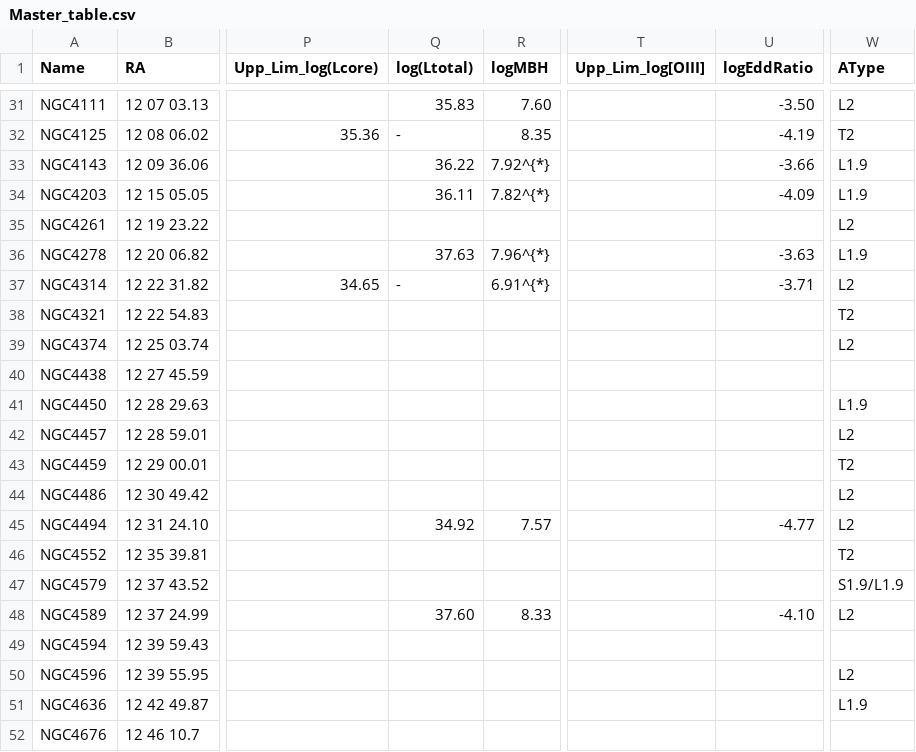
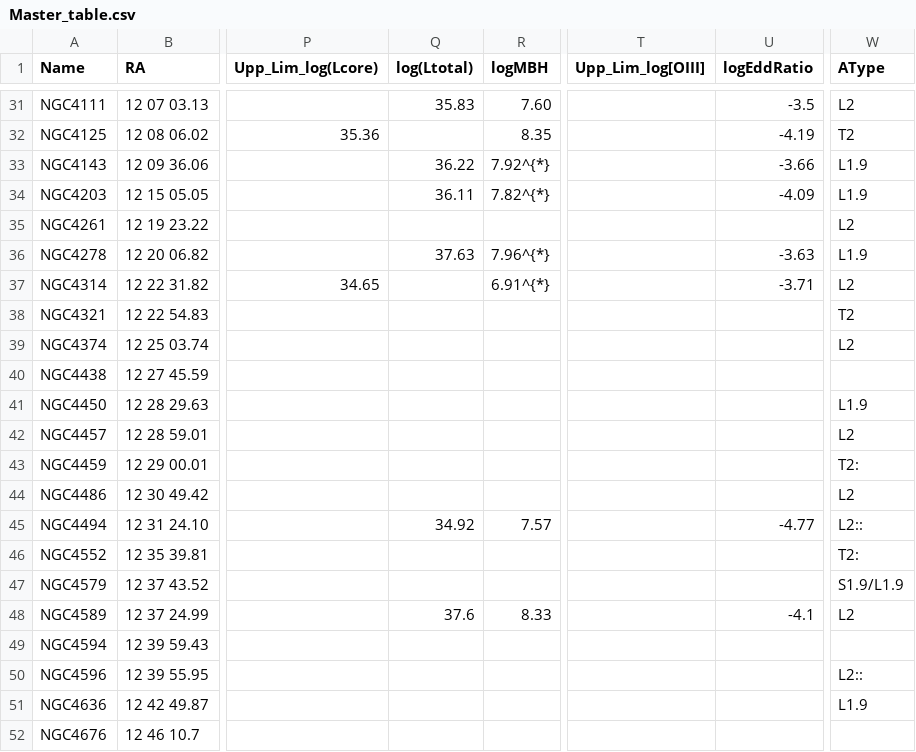
Before and after one commit to mpuigsubira/LINERs-Radio, a CSV file: CatalogosRadio/Master_table.csv, drawn as a sheet; only a part is shown, gaps mark what is left out; the diff covers the shown part only; the diff names each change by its address in the sheet, - before the commit and + after, or states it on an @@ line.

```diff
--- a/CatalogosRadio/Master_table.csv
+++ b/CatalogosRadio/Master_table.csv
-U31 (logEddRatio): -3.50
+U31 (logEddRatio): -3.5
-Q32 (log(Ltotal)): -
+Q32 (log(Ltotal)): (empty)
-Q37 (log(Ltotal)): -
+Q37 (log(Ltotal)): (empty)
-W43 (AType): T2
+W43 (AType): T2:
-W45 (AType): L2
+W45 (AType): L2::
-W46 (AType): T2
+W46 (AType): T2:
-Q48 (log(Ltotal)): 37.60
+Q48 (log(Ltotal)): 37.6
-U48 (logEddRatio): -4.10
+U48 (logEddRatio): -4.1
-W50 (AType): L2
+W50 (AType): L2::
```
Also changed, not shown: 31 edited cells elsewhere in this file, CatalogosRadio/Baldi3_tab_radio_opt.csv, 7 other files.
